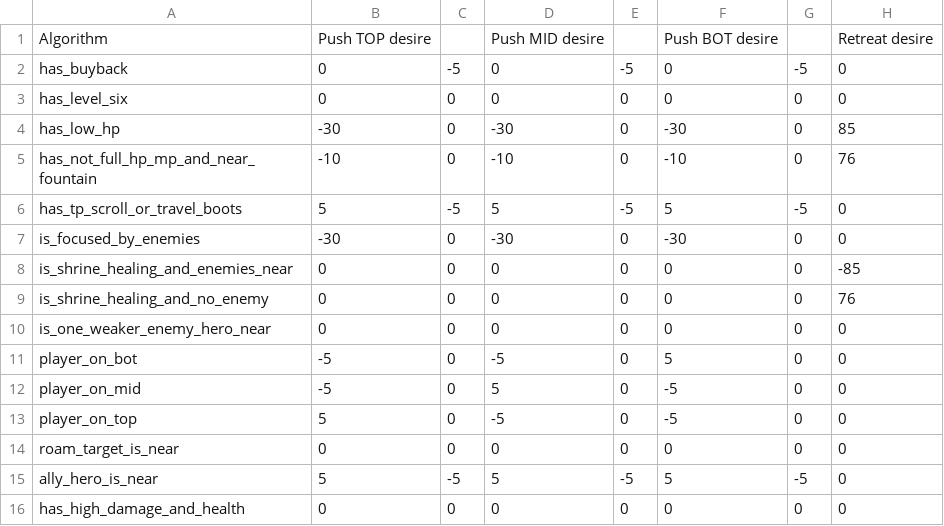
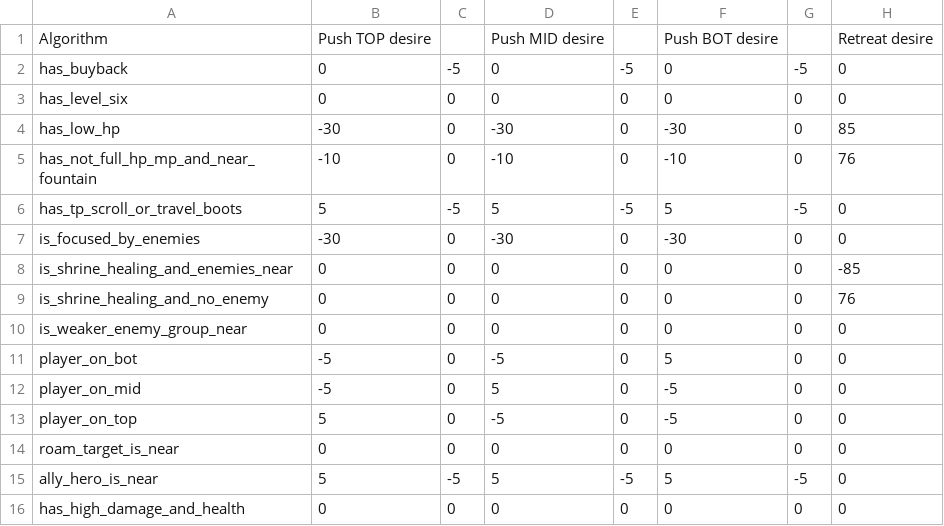
Before and after one commit to ellysh/dota2-combo-bots, a CSV file: generator/database/csv/player_desires.csv, drawn as a sheet; only a part is shown; the diff names each change by its address in the sheet, - before the commit and + after, or states it on an @@ line.

Commit message:
Change the is_one_weaker_enemy_hero_near algorithm to is_weaker_enemy_group_near

```diff
--- a/generator/database/csv/player_desires.csv
+++ b/generator/database/csv/player_desires.csv
-A10: is_one_weaker_enemy_hero_near
+A10: is_weaker_enemy_group_near
```
Also changed, not shown: 5 other files.
